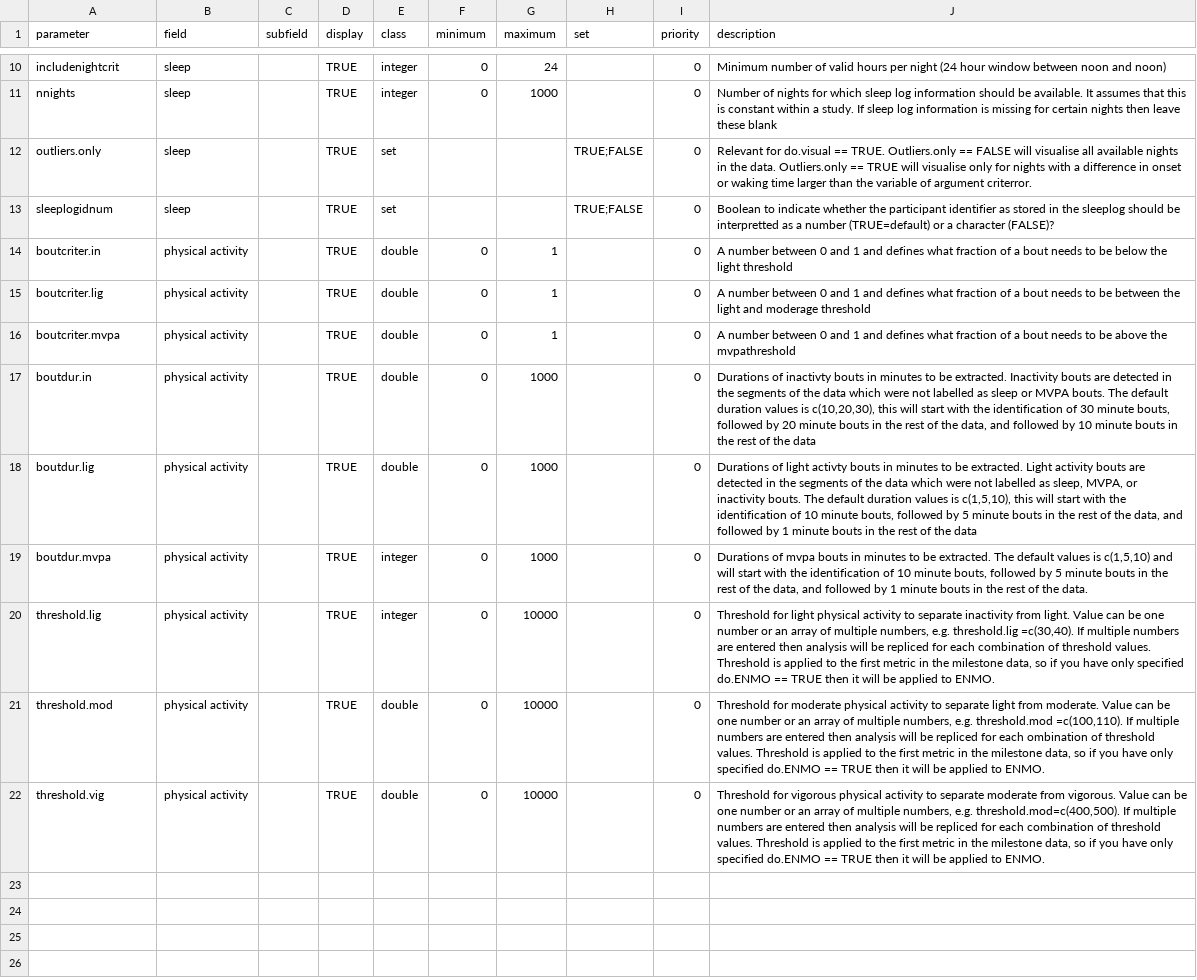
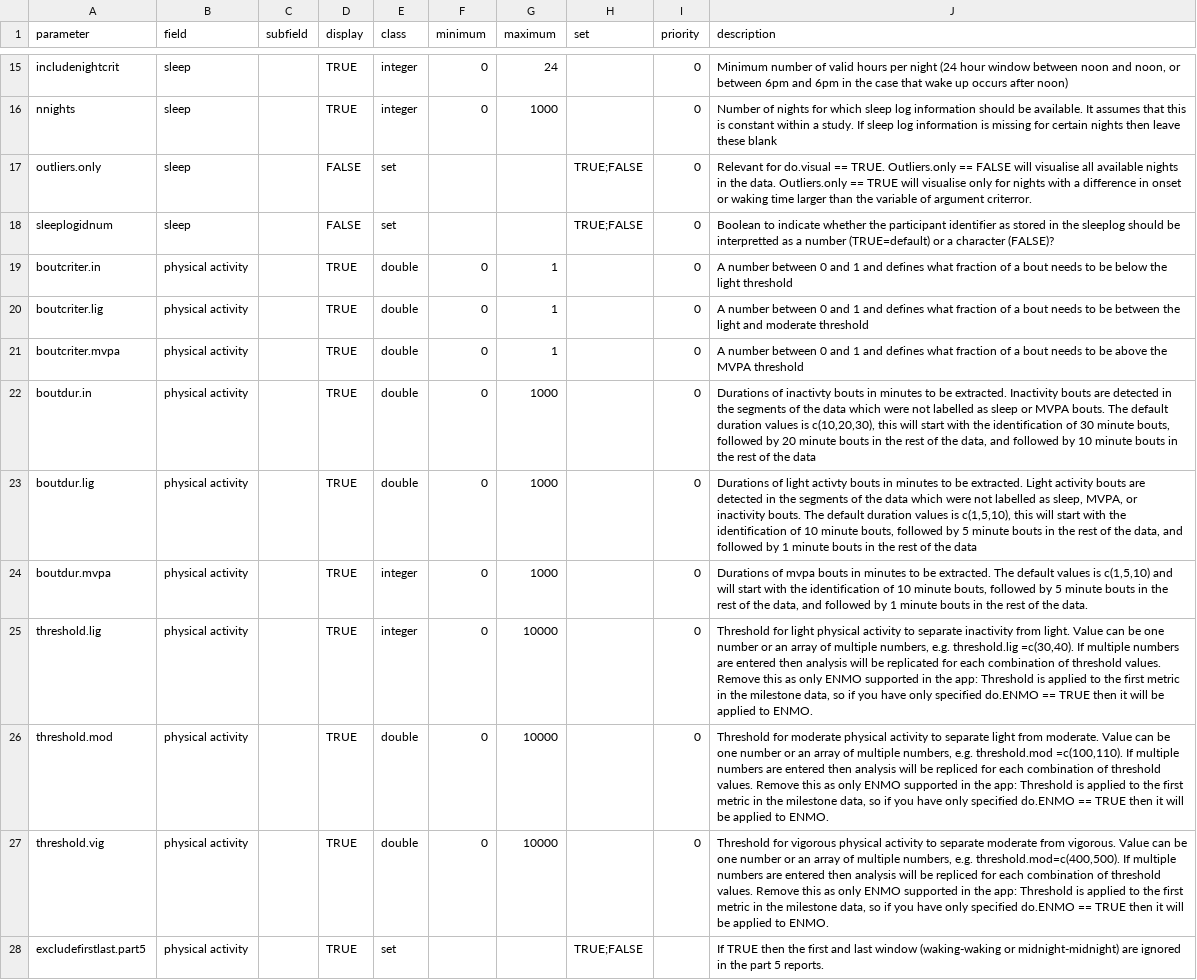
Before and after one commit to habitus-eu/HabitusGUI, a TSV file: inst/testfiles_ggir/params_description_ggir.tsv, drawn as a sheet; only a part is shown, gaps mark what is left out; addresses are those after the commit; the diff covers the shown part only; the diff names each change by its address in the sheet, - before the commit and + after, or states it on an @@ line.

```diff
--- a/inst/testfiles_ggir/params_description_ggir.tsv
+++ b/inst/testfiles_ggir/params_description_ggir.tsv
-J15 (description): …noon and noon)
+J15 (description): …noon and noon, or between 6pm and 6pm in the case that wake up occurs after noon)
-D17:D18 (display): TRUE
+D17:D18 (display): FALSE
-J20 (description): …light and moderage threshold
+J20 (description): …light and moderate threshold
-J21 (description): …above the mvpathreshold
+J21 (description): …above the MVPA threshold
-J25 (description): …will be repliced for each combination of threshold values. Threshold is…
+J25 (description): …will be replicated for each combination of threshold values. Remove this as only ENMO supported in the app: Threshold is…
-J26 (description): …for each ombination of threshold values. Threshold is…
+J26 (description): …for each combination of threshold values. Remove this as only ENMO supported in the app: Threshold is…
-J27 (description): …threshold values. Threshold is…
+J27 (description): …threshold values. Remove this as only ENMO supported in the app: Threshold is…
+row 28: excludefirstlast.part5 | physical activity |  | TRUE | set |  |  | TRUE;FALSE |  | If TRUE then the first and last window (waking-waking or midnight-midnight) are ignored in the part 5 reports.
```
Also changed, not shown: 7 added rows and 7 edited cells elsewhere in this file.
